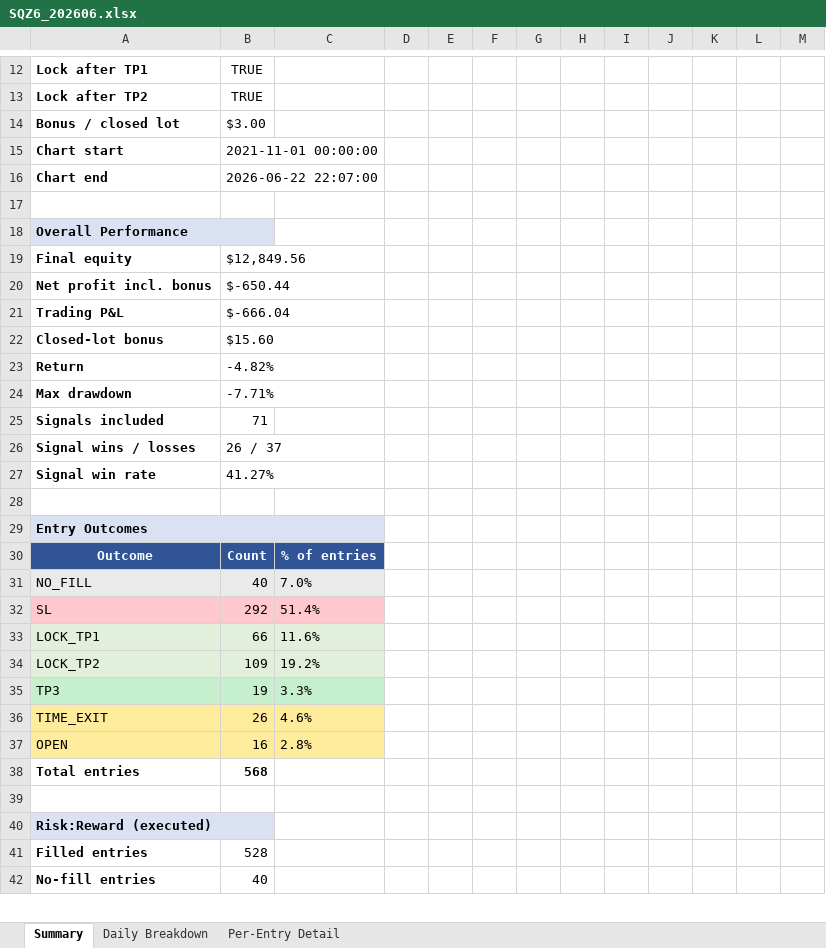
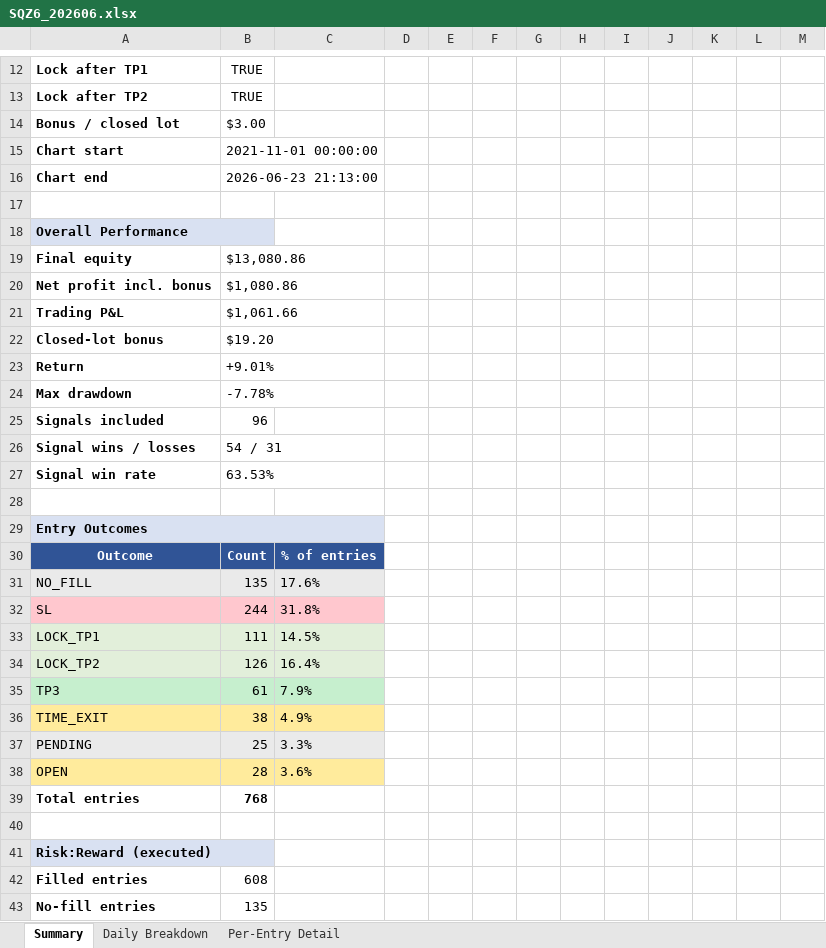
Before and after one commit to furqonajiy/gd-bt, an Excel workbook: reports/SQZ6_202606.xlsx, sheet Summary, drawn as a sheet; only a part is shown, gaps mark what is left out; values as stored, in another font and other column widths than the file's, no borders; addresses are those after the commit; the diff covers the shown part only; the diff names each change by its address in the sheet, - before the commit and + after, or states it on an @@ line.

```diff
--- a/reports/SQZ6_202606.xlsx (sheet Summary)
+++ b/reports/SQZ6_202606.xlsx (sheet Summary)
-B16: 2026-06-22 22:07:00
+B16: 2026-06-23 21:13:00
-B19: $12,849.56
+B19: $13,080.86
-B20: $-650.44
+B20: $1,080.86
-B21: $-666.04
+B21: $1,061.66
-B22: $15.60
+B22: $19.20
-B23: -4.82%
+B23: +9.01%
-B24: -7.71%
+B24: -7.78%
-B25: 71
+B25: 96
-B26: 26 / 37
+B26: 54 / 31
-B27: 41.27%
+B27: 63.53%
-B31: 40
+B31: 135
-C31: 7.0%
+C31: 17.6%
-B32: 292
+B32: 244
-C32: 51.4%
+C32: 31.8%
-B33: 66
+B33: 111
-C33: 11.6%
+C33: 14.5%
-B34: 109
+B34: 126
-C34: 19.2%
+C34: 16.4%
-B35: 19
+B35: 61
-C35: 3.3%
+C35: 7.9%
-B36: 26
+B36: 38
-C36: 4.6%
+C36: 4.9%
+row 37: PENDING | 25 | 3.3%
-B38: 16
+B38: 28
-C38: 2.8%
+C38: 3.6%
-B39: 568
+B39: 768
-B42: 528
+B42: 608
-B43: 40
+B43: 135
```
Also changed, not shown: 15 edited cells and cell formats elsewhere in this sheet, sheet Per-Entry Detail, sheet Daily Breakdown, reports/VIC_202606.xlsx, 4 other files.
